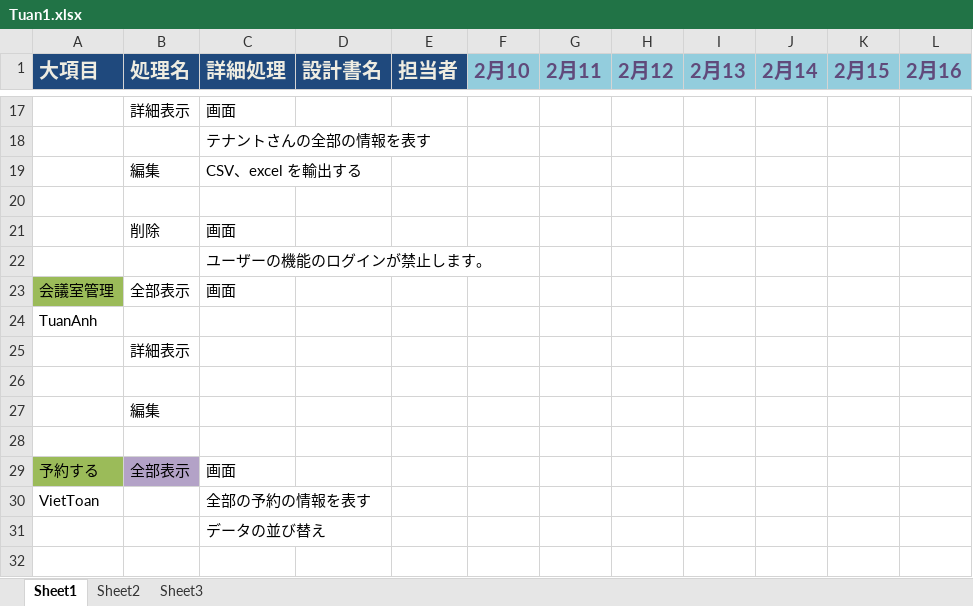
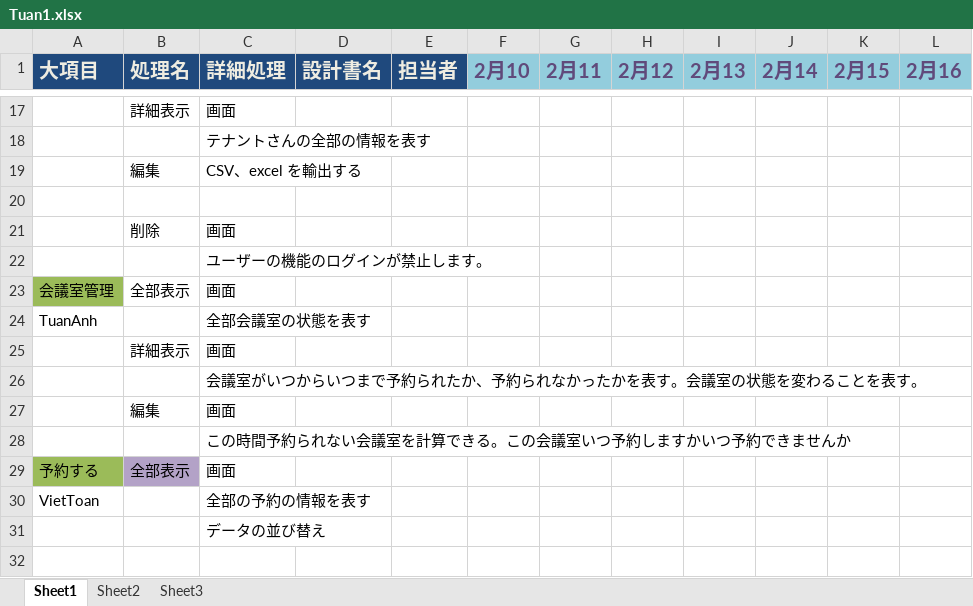
Before and after one commit to toan2cvn/it-nihongo-t09, an Excel workbook: Tuan1.xlsx, sheet Sheet1, drawn as a sheet; only a part is shown, gaps mark what is left out; values as stored, in another font and other column widths than the file's, no borders; the diff names each change by its address in the sheet, - before the commit and + after, or states it on an @@ line.

Commit message:
thêm của Tuấn Anh

```diff
--- a/Tuan1.xlsx (sheet Sheet1)
+++ b/Tuan1.xlsx (sheet Sheet1)
-C24 (詳細処理): (empty)
+C24 (詳細処理): 全部会議室の状態を表す
-C25 (詳細処理): (empty)
+C25 (詳細処理): 画面
-C26 (詳細処理): (empty)
+C26 (詳細処理): 会議室がいつからいつまで予約られたか、予約られなかったかを表す。会議室の状態を変わることを表す。
-C27 (詳細処理): (empty)
+C27 (詳細処理): 画面
-C28 (詳細処理): (empty)
+C28 (詳細処理): この時間予約られない会議室を計算できる。この会議室いつ予約しますかいつ予約できませんか
```
